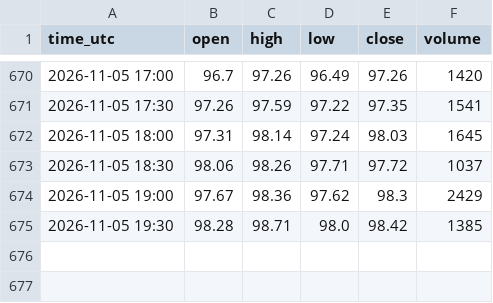
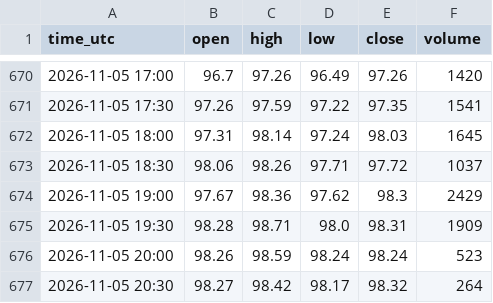
Before and after one commit to madkffs/vegoil-data, a CSV file: data/intraday/BZ_F.csv, drawn as a sheet; only a part is shown, gaps mark what is left out.

```diff
--- a/data/intraday/BZ_F.csv
+++ b/data/intraday/BZ_F.csv
@@ -674,2 +674,4 @@ time_utc,open,high,low,close,volume
 2026-11-05 19:00,97.67,98.36,97.62,98.3,2429
-2026-11-05 19:30,98.28,98.71,98.0,98.42,1385
+2026-11-05 19:30,98.28,98.71,98.0,98.31,1909
+2026-11-05 20:00,98.26,98.59,98.24,98.24,523
+2026-11-05 20:30,98.27,98.42,98.17,98.32,264
```
Also changed, not shown: data/intraday/CL_F.csv, data/intraday/HO_F.csv, 31 other files.
